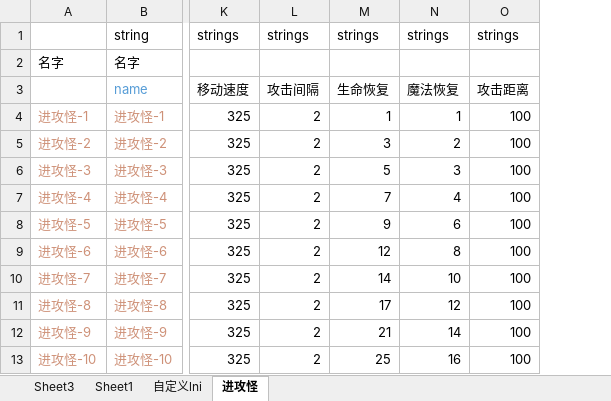
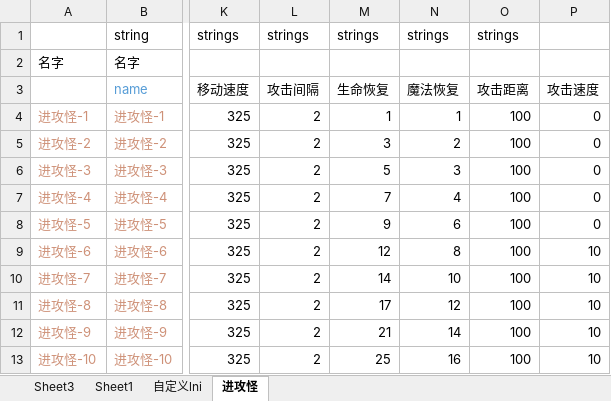
Before and after one commit to 13480628384/muban_map, an Excel workbook: map/table/单位物编生成.xlsm, sheet 进攻怪, drawn as a sheet; only a part is shown, gaps mark what is left out; values as stored, in another font and other column widths than the file's, no borders; the diff names each change by its address in the sheet, - before the commit and + after, or states it on an @@ line.

```diff
--- a/map/table/单位物编生成.xlsm (sheet 进攻怪)
+++ b/map/table/单位物编生成.xlsm (sheet 进攻怪)
+column P, rows 3-13: 攻击速度 | 0 | 0 | 0 | 0 | 0 | 10 | 10 | 10 | 10 | 10
```
Also changed, not shown: 2 other files.
